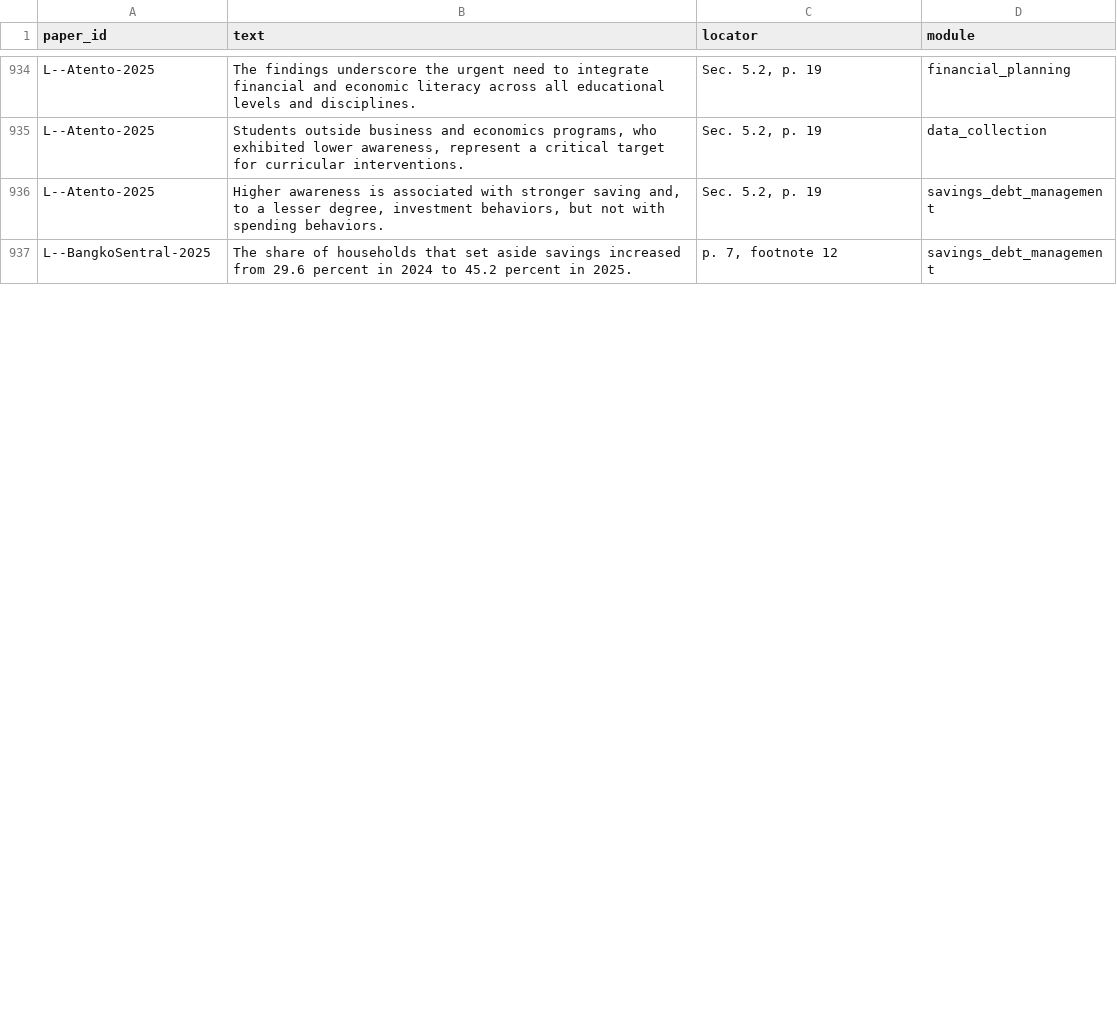
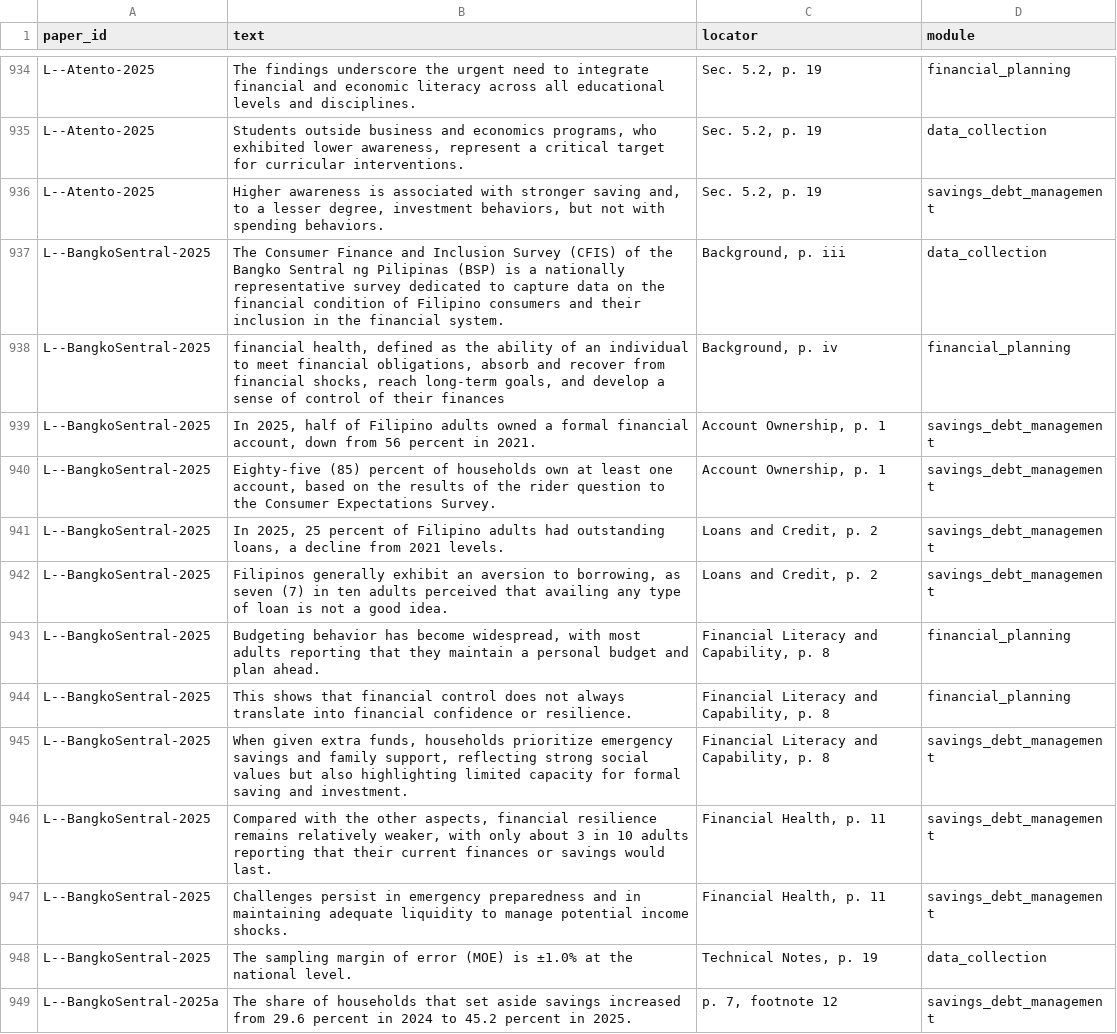
Before and after one commit to VibeCoders-3DCSAD/BUDI-Literature, a CSV file: review/data/quotes.csv, drawn as a sheet; only a part is shown, gaps mark what is left out; the diff covers the shown part only.

```diff
--- a/review/data/quotes.csv
+++ b/review/data/quotes.csv
@@ -936,2 +936,14 @@ L--Atento-2025,"Students outside business and economics programs, who exhibited
 L--Atento-2025,"Higher awareness is associated with stronger saving and, to a lesser degree, investment behaviors, but not with spending behaviors.","Sec. 5.2, p. 19",savings_debt_management
-L--BangkoSentral-2025,The share of households that set aside savings increased from 29.6 percent in 2024 to 45.2 percent in 2025.,"p. 7, footnote 12",savings_debt_management
+L--BangkoSentral-2025,The Consumer Finance and Inclusion Survey (CFIS) of the Bangko Sentral ng Pilipinas (BSP) is a nationally representative survey dedicated to capture data on the financial condition of Filipino consumers and their inclusion in the financial system.,"Background, p. iii",data_collection
+L--BangkoSentral-2025,"financial health, defined as the ability of an individual to meet financial obligations, absorb and recover from financial shocks, reach long-term goals, and develop a sense of control of their finances","Background, p. iv",financial_planning
+L--BangkoSentral-2025,"In 2025, half of Filipino adults owned a formal financial account, down from 56 percent in 2021.","Account Ownership, p. 1",savings_debt_management
+L--BangkoSentral-2025,"Eighty-five (85) percent of households own at least one account, based on the results of the rider question to the Consumer Expectations Survey.","Account Ownership, p. 1",savings_debt_management
+L--BangkoSentral-2025,"In 2025, 25 percent of Filipino adults had outstanding loans, a decline from 2021 levels.","Loans and Credit, p. 2",savings_debt_management
+L--BangkoSentral-2025,"Filipinos generally exhibit an aversion to borrowing, as seven (7) in ten adults perceived that availing any type of loan is not a good idea.","Loans and Credit, p. 2",savings_debt_management
+L--BangkoSentral-2025,"Budgeting behavior has become widespread, with most adults reporting that they maintain a personal budget and plan ahead.","Financial Literacy and Capability, p. 8",financial_planning
+L--BangkoSentral-2025,This shows that financial control does not always translate into financial confidence or resilience.,"Financial Literacy and Capability, p. 8",financial_planning
+L--BangkoSentral-2025,"When given extra funds, households prioritize emergency savings and family support, reflecting strong social values but also highlighting limited capacity for formal saving and investment.","Financial Literacy and Capability, p. 8",savings_debt_management
+L--BangkoSentral-2025,"Compared with the other aspects, financial resilience remains relatively weaker, with only about 3 in 10 adults reporting that their current finances or savings would last.","Financial Health, p. 11",savings_debt_management
+L--BangkoSentral-2025,Challenges persist in emergency preparedness and in maintaining adequate liquidity to manage potential income shocks.,"Financial Health, p. 11",savings_debt_management
+L--BangkoSentral-2025,The sampling margin of error (MOE) is ±1.0% at the national level.,"Technical Notes, p. 19",data_collection
+L--BangkoSentral-2025a,The share of households that set aside savings increased from 29.6 percent in 2024 to 45.2 percent in 2025.,"p. 7, footnote 12",savings_debt_management
```
Also changed, not shown: 13 edited cells elsewhere in this file, review/data/effects.csv, review/data/screening.csv, 34 other files.
